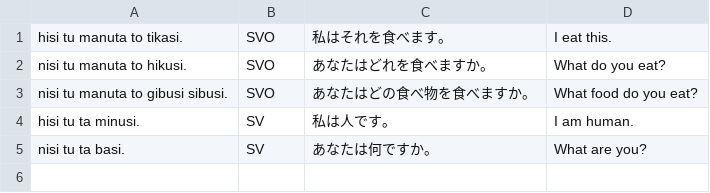
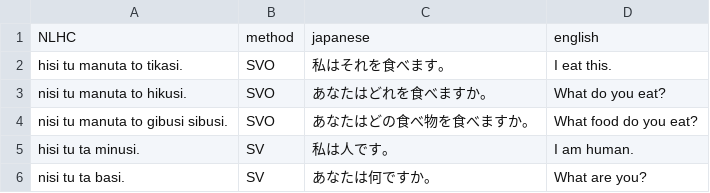
Before and after one commit to yuyasurarin/mylang, a CSV file: nlhc/exsentence.csv, drawn as a sheet.

Commit message:
change a little

```diff
--- a/nlhc/exsentence.csv
+++ b/nlhc/exsentence.csv
@@ -1 +1,2 @@
+NLHC,method,japanese,english
 hisi tu manuta to tikasi.,SVO,私はそれを食べます。,I eat this.
```
